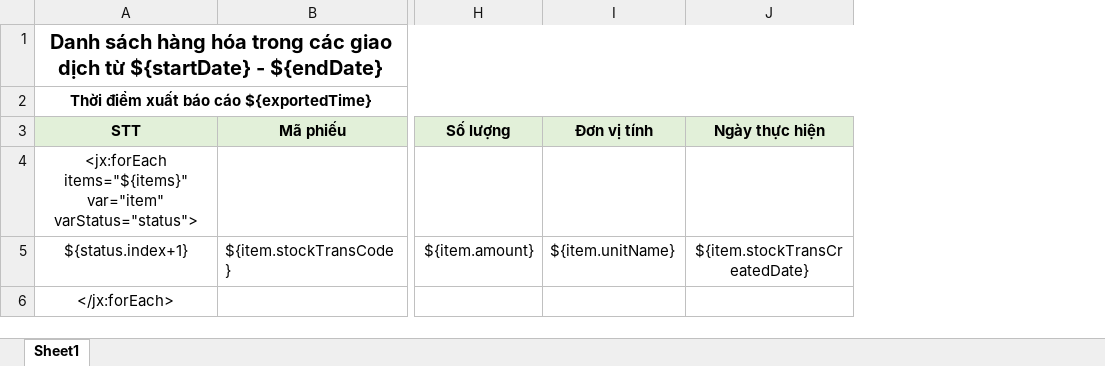
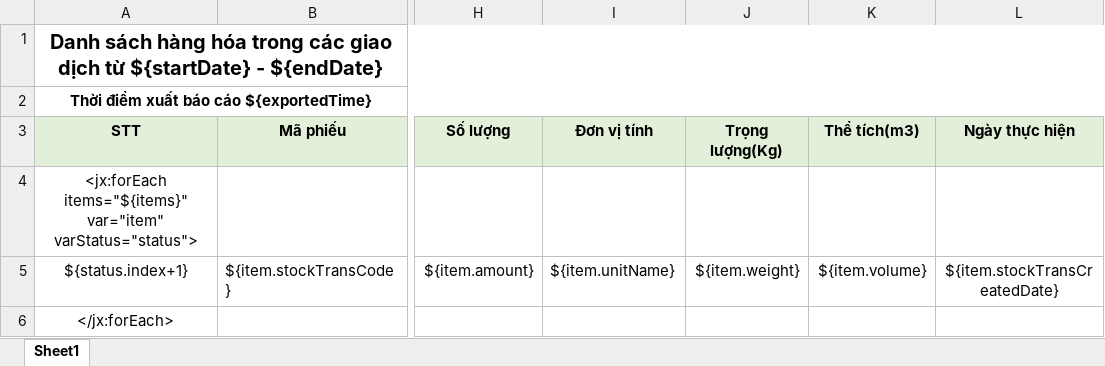
Before and after one commit to duyot/WMS, an Excel workbook: Document/2.Design/Template/Thong_tin_chitiet_giao_dich.xlsx, sheet Sheet1, drawn as a sheet; only a part is shown, gaps mark what is left out; values as stored, in another font and other column widths than the file's, no borders; the diff names each change by its address in the sheet, - before the commit and + after, or states it on an @@ line.

```diff
--- a/Document/2.Design/Template/Thong_tin_chitiet_giao_dich.xlsx (sheet Sheet1)
+++ b/Document/2.Design/Template/Thong_tin_chitiet_giao_dich.xlsx (sheet Sheet1)
+column J (Trọng lượng(Kg)), row 5: ${item.weight}
+column K (Thể tích(m3)), row 5: ${item.volume}
```
Also changed, not shown: Document/2.Design/Template/Thong_tin_chi_tiet_hang_trong_kho.xlsx, Document/2.Design/Template/Thong_tin_chi_tiet_hang_trong_kho_serial.xlsx, 5 other files.
